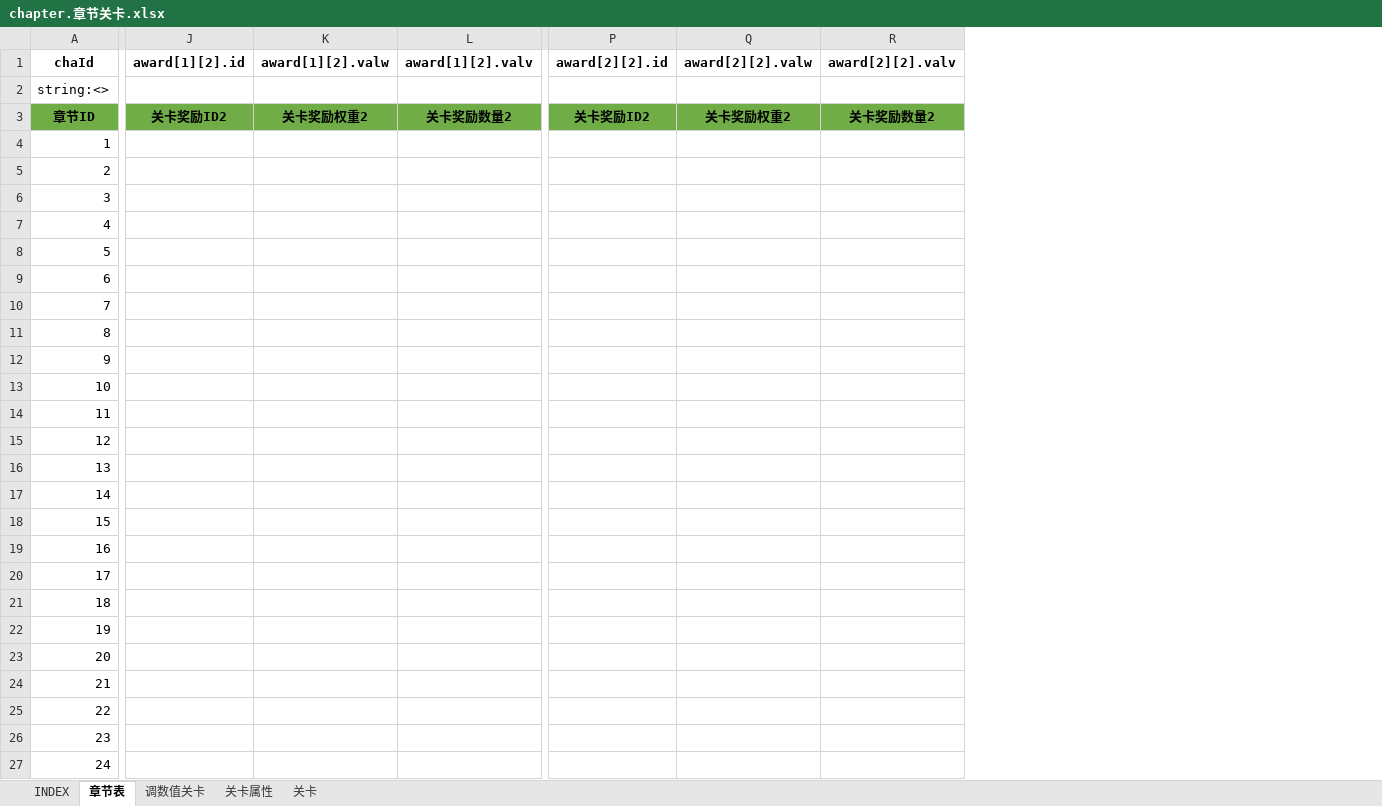
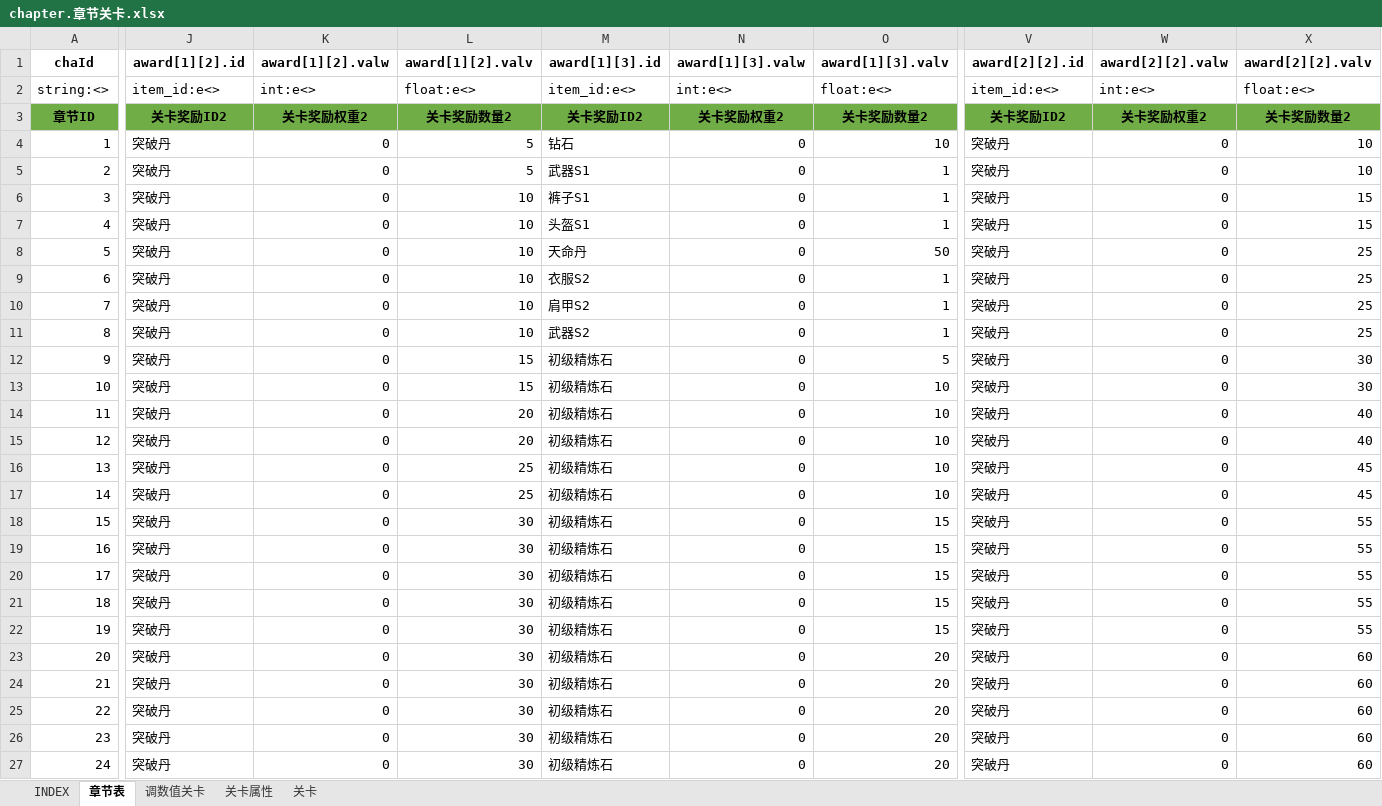
Before and after one commit to hataksumo/UIDesigner, an Excel workbook: Excel/chapter.章节关卡.xlsx, sheet 章节表, drawn as a sheet; only a part is shown, gaps mark what is left out; values as stored, in another font and other column widths than the file's, no borders; addresses are those after the commit; the diff covers the shown part only; the diff names each change by its address in the sheet, - before the commit and + after, or states it on an @@ line.

Commit message:
修改章节表奖励

```diff
--- a/Excel/chapter.章节关卡.xlsx (sheet 章节表)
+++ b/Excel/chapter.章节关卡.xlsx (sheet 章节表)
+column M (award[1][3].id), rows 2-27: item_id:e<> | 关卡奖励ID2 | 钻石 | 武器S1 | 裤子S1 | 头盔S1 | 天命丹 | 衣服S2 | 肩甲S2 | 武器S2 | 初级精炼石 | 初级精炼石 | 初级精炼石 | 初级精炼石 | 初级精炼石 | 初级精炼石 | 初级精炼石 | 初级精炼石 | 初级精炼石 | 初级精炼石 | 初级精炼石 | 初级精炼石 | 初级精炼石 | 初级精炼石 | 初级精炼石 | 初级精炼石
+column N (award[1][3].valw), rows 2-27: int:e<> | 关卡奖励权重2 | 0 | 0 | 0 | 0 | 0 | 0 | 0 | 0 | 0 | 0 | 0 | 0 | 0 | 0 | 0 | 0 | 0 | 0 | 0 | 0 | 0 | 0 | 0 | 0
+column O (award[1][3].valv), rows 2-27: float:e<> | 关卡奖励数量2 | 10 | 1 | 1 | 1 | 50 | 1 | 1 | 1 | 5 | 10 | 10 | 10 | 10 | 10 | 15 | 15 | 15 | 15 | 15 | 20 | 20 | 20 | 20 | 20
-J2 (award[1][2].id): (empty)
+J2 (award[1][2].id): item_id:e<>
-K2 (award[1][2].valw): (empty)
+K2 (award[1][2].valw): int:e<>
-L2 (award[1][2].valv): (empty)
+L2 (award[1][2].valv): float:e<>
-V2 (award[2][2].id): (empty)
+V2 (award[2][2].id): item_id:e<>
-W2 (award[2][2].valw): (empty)
+W2 (award[2][2].valw): int:e<>
-X2 (award[2][2].valv): (empty)
+X2 (award[2][2].valv): float:e<>
-J4:J27 (award[1][2].id): (empty)
+J4:J27 (award[1][2].id): 突破丹
-K4:K27 (award[1][2].valw): (empty)
+K4:K27 (award[1][2].valw): 0
-L4:L5 (award[1][2].valv): (empty)
+L4:L5 (award[1][2].valv): 5
-V4:V27 (award[2][2].id): (empty)
+V4:V27 (award[2][2].id): 突破丹
-W4:W27 (award[2][2].valw): (empty)
+W4:W27 (award[2][2].valw): 0
-X4:X5 (award[2][2].valv): (empty)
+X4:X5 (award[2][2].valv): 10
-L6:L11 (award[1][2].valv): (empty)
+L6:L11 (award[1][2].valv): 10
-X6:X7 (award[2][2].valv): (empty)
+X6:X7 (award[2][2].valv): 15
-X8:X11 (award[2][2].valv): (empty)
+X8:X11 (award[2][2].valv): 25
-L12:L13 (award[1][2].valv): (empty)
+L12:L13 (award[1][2].valv): 15
-X12:X13 (award[2][2].valv): (empty)
+X12:X13 (award[2][2].valv): 30
-L14:L15 (award[1][2].valv): (empty)
+L14:L15 (award[1][2].valv): 20
-X14:X15 (award[2][2].valv): (empty)
+X14:X15 (award[2][2].valv): 40
-L16:L17 (award[1][2].valv): (empty)
+L16:L17 (award[1][2].valv): 25
-X16:X17 (award[2][2].valv): (empty)
+X16:X17 (award[2][2].valv): 45
-L18:L27 (award[1][2].valv): (empty)
+L18:L27 (award[1][2].valv): 30
-X18:X22 (award[2][2].valv): (empty)
+X18:X22 (award[2][2].valv): 55
-X23:X27 (award[2][2].valv): (empty)
+X23:X27 (award[2][2].valv): 60
```
Also changed, not shown: 9 added columns and 456 edited cells elsewhere in this sheet.
